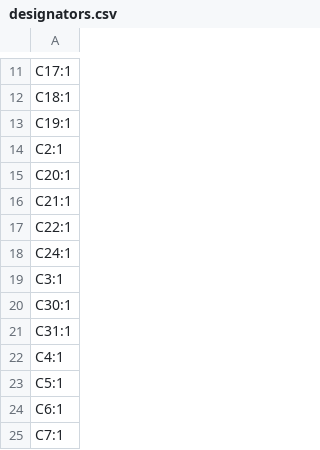
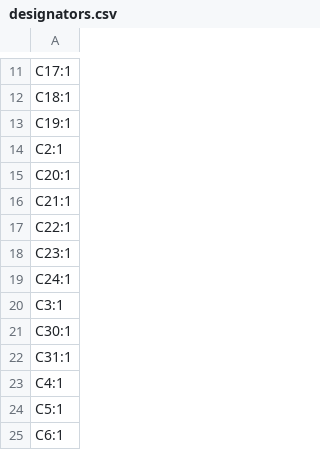
Before and after one commit to quintenluyten2/Pocket_2.66_E-reader_PCB, a CSV file: production/designators.csv, drawn as a sheet; only a part is shown, gaps mark what is left out; the shorter side is filled out with more unchanged rows; the diff names each change by its address in the sheet, - before the commit and + after, or states it on an @@ line.

```diff
--- a/production/designators.csv
+++ b/production/designators.csv
+row 18: C23:1
```
Also changed, not shown: documentation/Pocket 2.66 BOM with MPN.csv, 6 other files.
